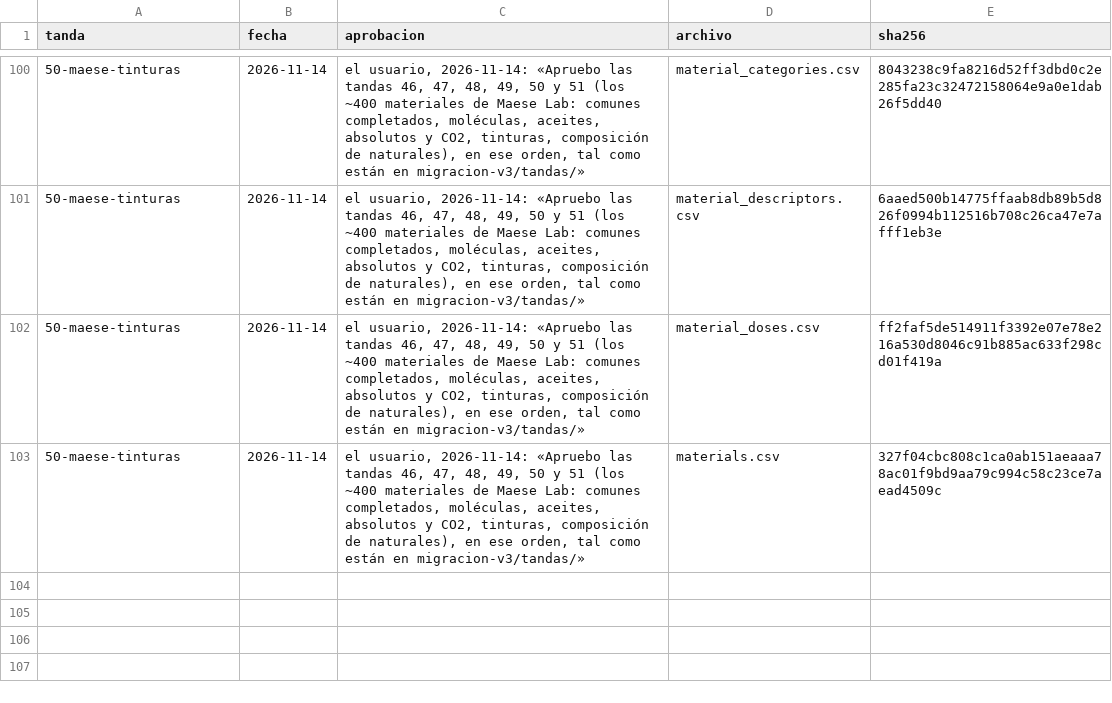
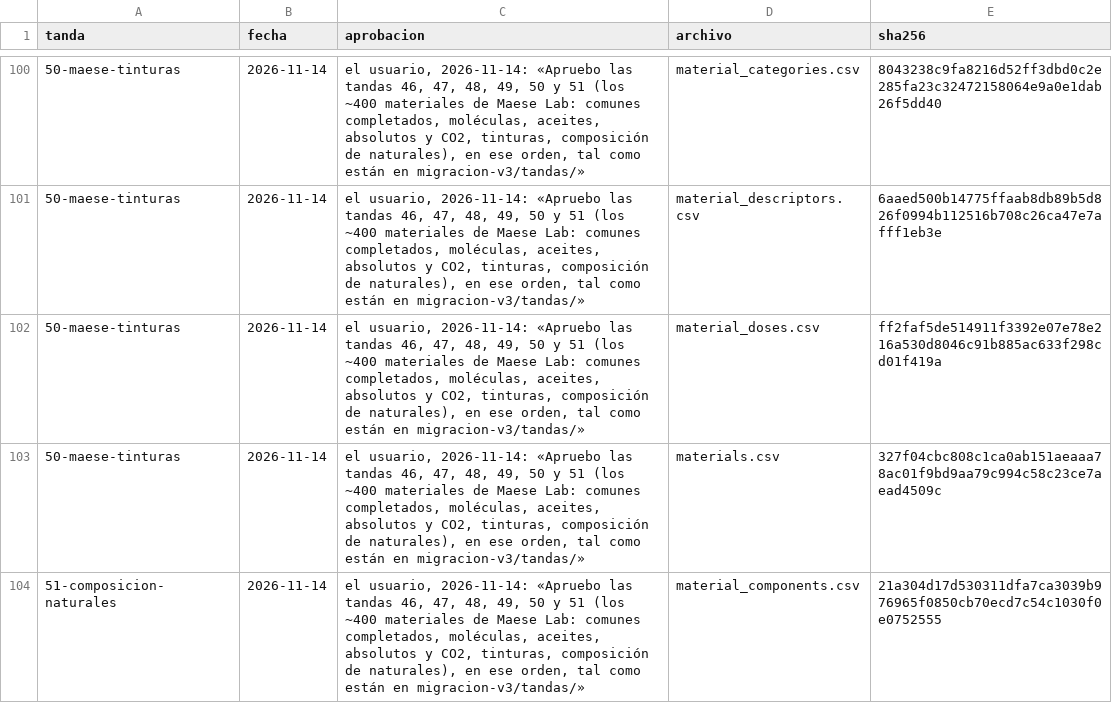
Before and after one commit to smortenax/perfumeria-app, a CSV file: v3/datos/tandas.csv, drawn as a sheet; only a part is shown, gaps mark what is left out.

```diff
--- a/v3/datos/tandas.csv
+++ b/v3/datos/tandas.csv
@@ -103 +103,2 @@ tanda,fecha,aprobacion,archivo,sha256
 50-maese-tinturas,2026-11-14,"el usuario, 2026-11-14: «Apruebo las tandas 46, 47, 48, 49, 50 y 51 (los ~400 materiales de Maese Lab: comunes completados, moléculas, aceites, absolutos y CO2, tinturas, composición de naturales), en ese orden, tal como están en migracion-v3/tandas/»",materials.csv,327f04cbc808c1ca0ab151aeaaa78ac01f9bd9aa79c994c58c23ce7aead4509c
+51-composicion-naturales,2026-11-14,"el usuario, 2026-11-14: «Apruebo las tandas 46, 47, 48, 49, 50 y 51 (los ~400 materiales de Maese Lab: comunes completados, moléculas, aceites, absolutos y CO2, tinturas, composición de naturales), en ese orden, tal como están en migracion-v3/tandas/»",material_components.csv,21a304d17d530311dfa7ca3039b976965f0850cb70ecd7c54c1030f0e0752555
```
Also changed, not shown: migracion-v3/tandas/aprobadas.csv, 1 other file.
